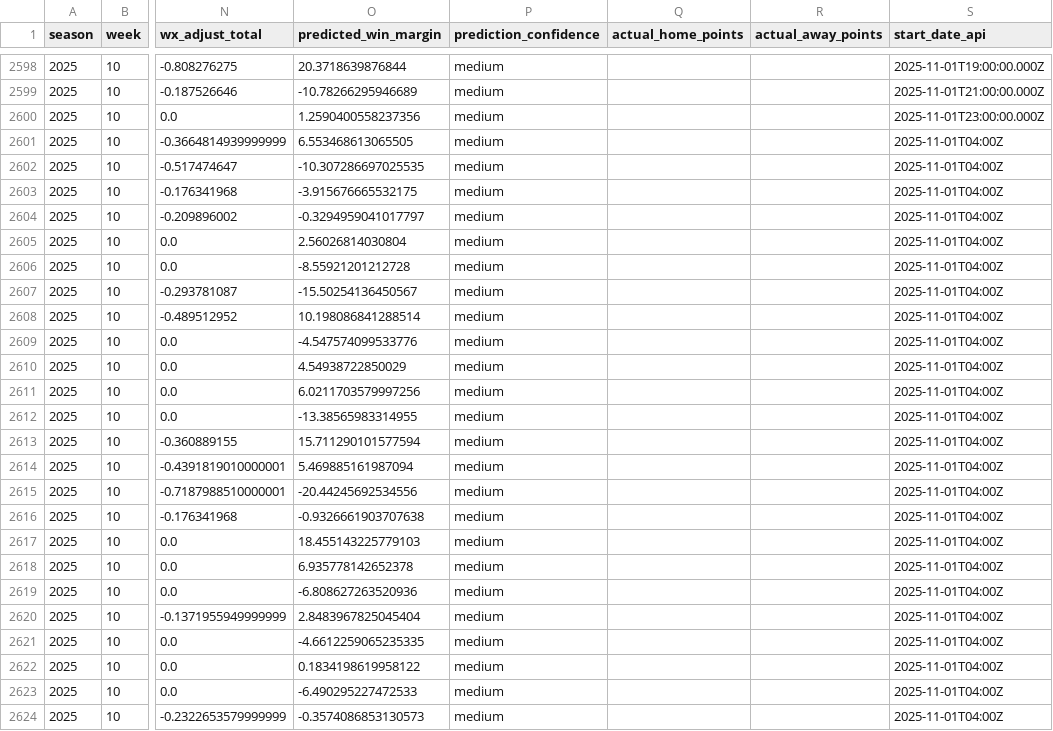
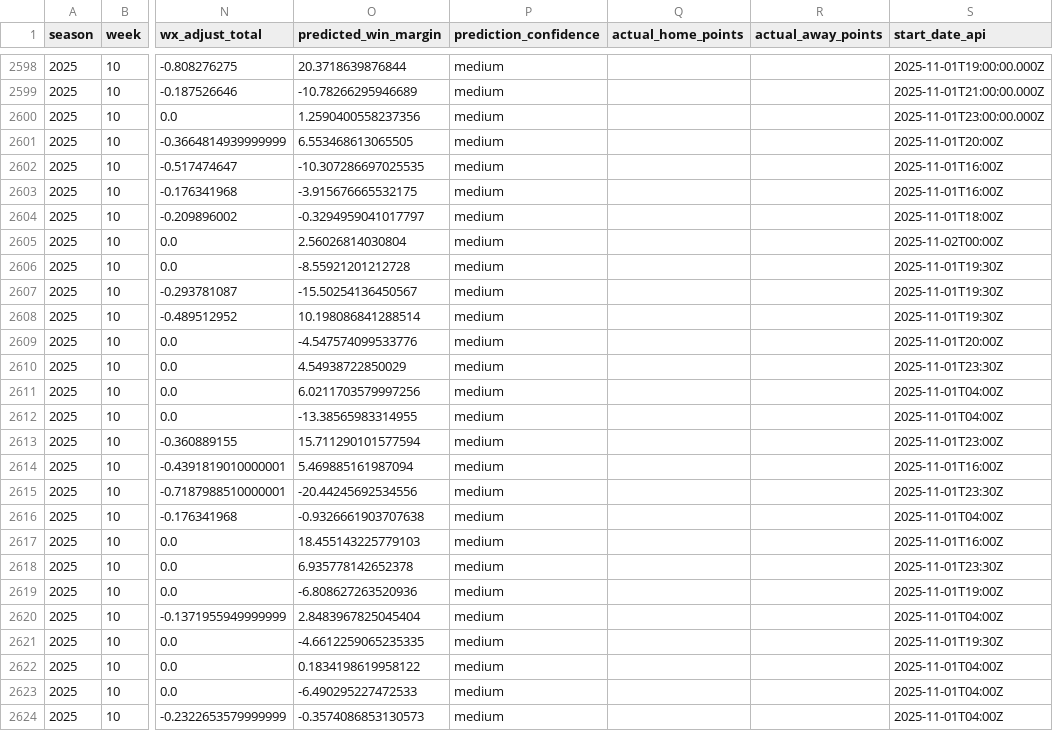
Before and after one commit to mostgood1/NCAAF-Predictions, a CSV file: data/college_football_schedule_2025_predicted_totals_enhanced_with_scores.csv, drawn as a sheet; only a part is shown, gaps mark what is left out; the diff covers the shown part only; the diff names each change by its address in the sheet, - before the commit and + after, or states it on an @@ line.

```diff
--- a/data/college_football_schedule_2025_predicted_totals_enhanced_with_scores.csv
+++ b/data/college_football_schedule_2025_predicted_totals_enhanced_with_scores.csv
-S2601 (start_date_api): 2025-11-01T04:00Z
+S2601 (start_date_api): 2025-11-01T20:00Z
-S2602:S2603 (start_date_api): 2025-11-01T04:00Z
+S2602:S2603 (start_date_api): 2025-11-01T16:00Z
-S2604 (start_date_api): 2025-11-01T04:00Z
+S2604 (start_date_api): 2025-11-01T18:00Z
-S2605 (start_date_api): 2025-11-01T04:00Z
+S2605 (start_date_api): 2025-11-02T00:00Z
-S2606:S2608 (start_date_api): 2025-11-01T04:00Z
+S2606:S2608 (start_date_api): 2025-11-01T19:30Z
-S2609 (start_date_api): 2025-11-01T04:00Z
+S2609 (start_date_api): 2025-11-01T20:00Z
-S2610 (start_date_api): 2025-11-01T04:00Z
+S2610 (start_date_api): 2025-11-01T23:30Z
-S2613 (start_date_api): 2025-11-01T04:00Z
+S2613 (start_date_api): 2025-11-01T23:00Z
-S2614 (start_date_api): 2025-11-01T04:00Z
+S2614 (start_date_api): 2025-11-01T16:00Z
-S2615 (start_date_api): 2025-11-01T04:00Z
+S2615 (start_date_api): 2025-11-01T23:30Z
-S2617 (start_date_api): 2025-11-01T04:00Z
+S2617 (start_date_api): 2025-11-01T16:00Z
-S2618 (start_date_api): 2025-11-01T04:00Z
+S2618 (start_date_api): 2025-11-01T23:30Z
-S2619 (start_date_api): 2025-11-01T04:00Z
+S2619 (start_date_api): 2025-11-01T19:00Z
-S2621 (start_date_api): 2025-11-01T04:00Z
+S2621 (start_date_api): 2025-11-01T19:30Z
```
Also changed, not shown: 11 edited cells elsewhere in this file, data/odds_coverage/week_10.csv, data/recommendations_cache/week_10.csv, 14 other files.
